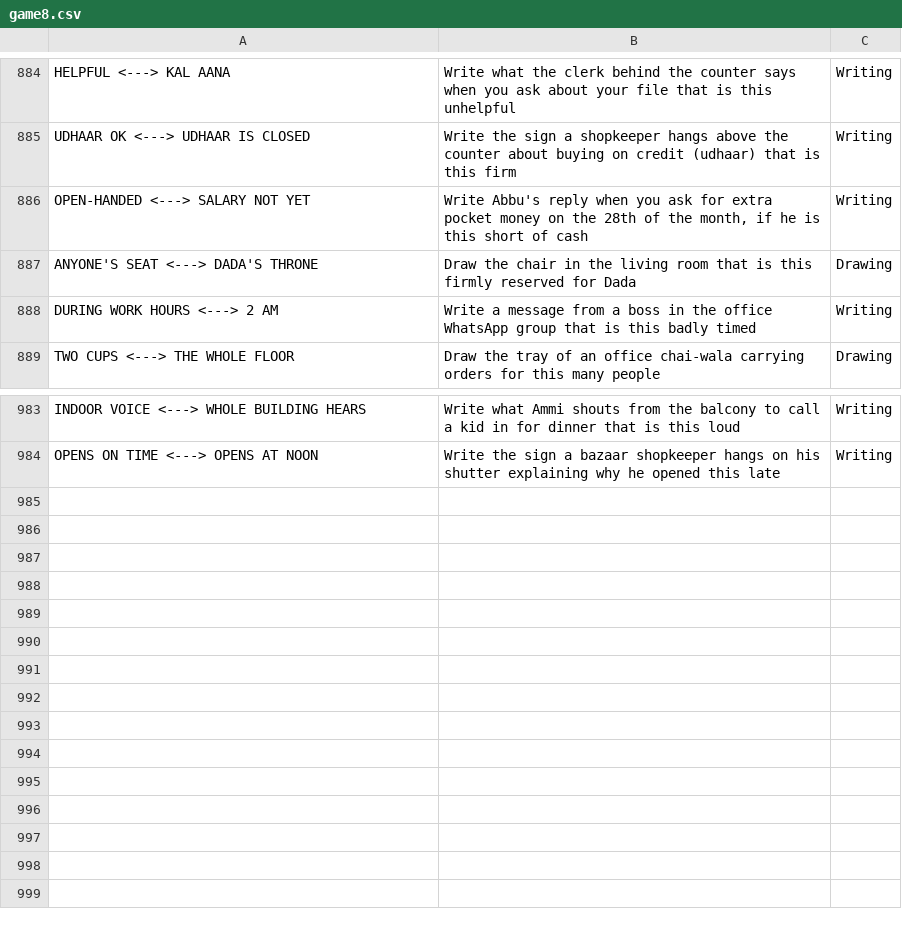
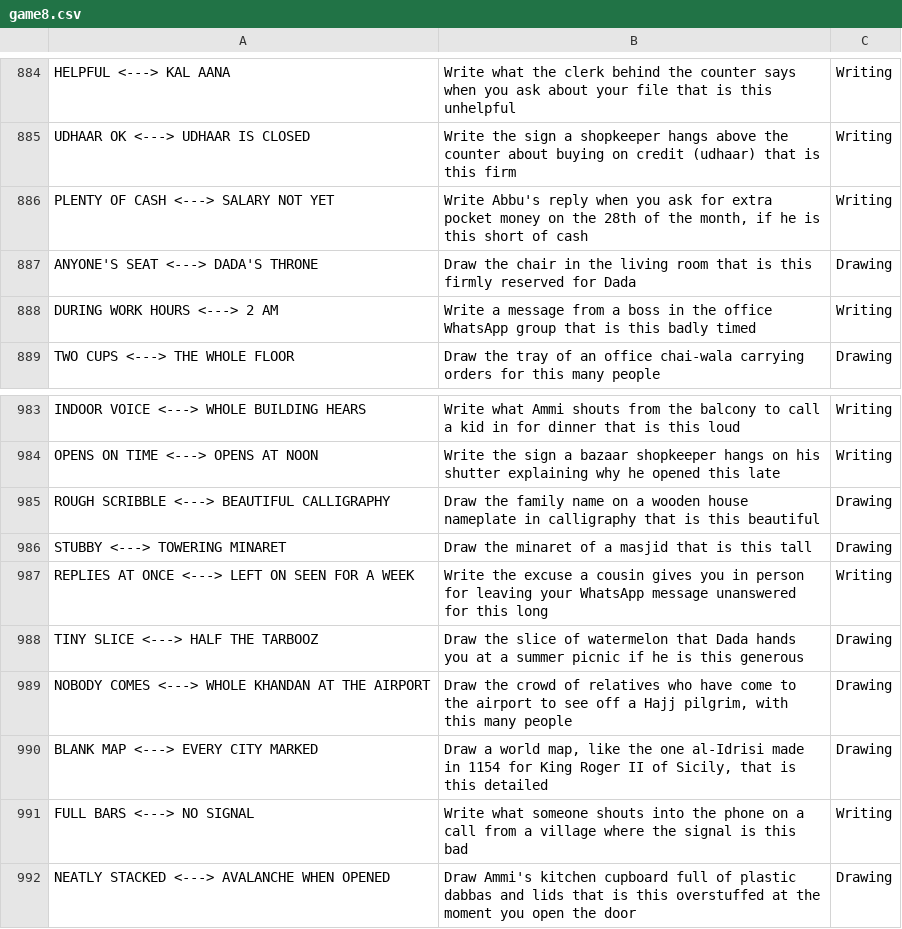
Before and after one commit to theshabab/jorbox, a CSV file: data/seed/data/game8.csv, drawn as a sheet; only a part is shown, gaps mark what is left out.

```diff
--- a/data/seed/data/game8.csv
+++ b/data/seed/data/game8.csv
@@ -885,3 +885,3 @@ HELPFUL <---> KAL AANA,Write what the clerk behind the counter says when you ask
 UDHAAR OK <---> UDHAAR IS CLOSED,Write the sign a shopkeeper hangs above the counter about buying on credit (udhaar) that is this firm,Writing
-OPEN-HANDED <---> SALARY NOT YET,"Write Abbu's reply when you ask for extra pocket money on the 28th of the month, if he is this short of cash",Writing
+PLENTY OF CASH <---> SALARY NOT YET,"Write Abbu's reply when you ask for extra pocket money on the 28th of the month, if he is this short of cash",Writing
 ANYONE'S SEAT <---> DADA'S THRONE,Draw the chair in the living room that is this firmly reserved for Dada,Drawing
@@ -984 +984,9 @@ INDOOR VOICE <---> WHOLE BUILDING HEARS,Write what Ammi shouts from the balcony
 OPENS ON TIME <---> OPENS AT NOON,Write the sign a bazaar shopkeeper hangs on his shutter explaining why he opened this late,Writing
+ROUGH SCRIBBLE <---> BEAUTIFUL CALLIGRAPHY,Draw the family name on a wooden house nameplate in calligraphy that is this beautiful,Drawing
+STUBBY <---> TOWERING MINARET,Draw the minaret of a masjid that is this tall,Drawing
+REPLIES AT ONCE <---> LEFT ON SEEN FOR A WEEK,Write the excuse a cousin gives you in person for leaving your WhatsApp message unanswered for this long,Writing
+TINY SLICE <---> HALF THE TARBOOZ,Draw the slice of watermelon that Dada hands you at a summer picnic if he is this generous,Drawing
+NOBODY COMES <---> WHOLE KHANDAN AT THE AIRPORT,"Draw the crowd of relatives who have come to the airport to see off a Hajj pilgrim, with this many people",Drawing
+BLANK MAP <---> EVERY CITY MARKED,"Draw a world map, like the one al-Idrisi made in 1154 for King Roger II of Sicily, that is this detailed",Drawing
+FULL BARS <---> NO SIGNAL,Write what someone shouts into the phone on a call from a village where the signal is this bad,Writing
+NEATLY STACKED <---> AVALANCHE WHEN OPENED,Draw Ammi's kitchen cupboard full of plastic dabbas and lids that is this overstuffed at the moment you open the door,Drawing
```
Also changed, not shown: data/seed/data/game11.csv, data/seed/data/game14.csv, 5 other files.
